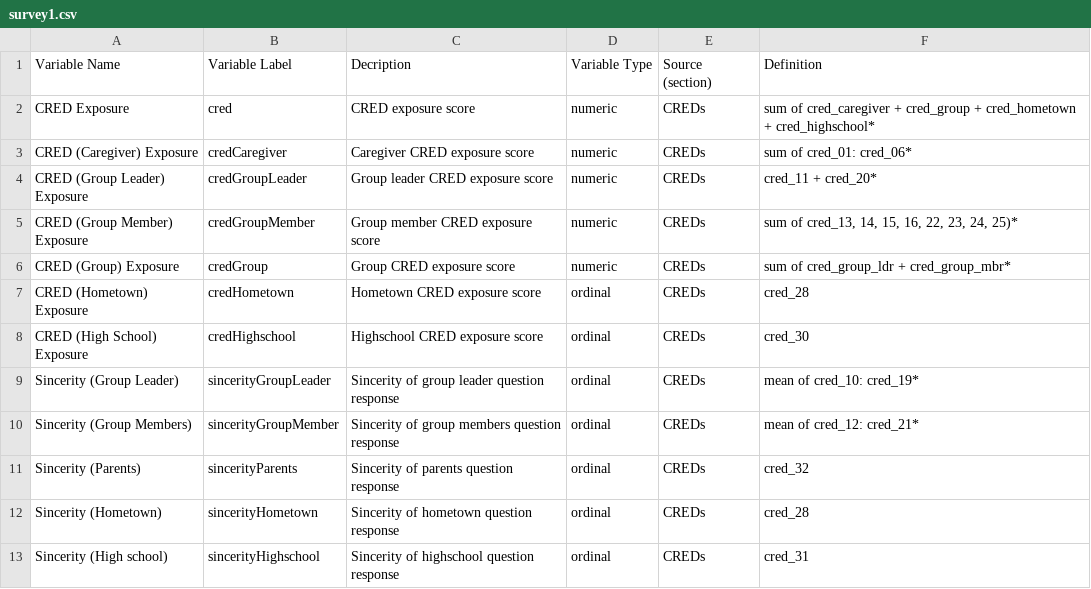
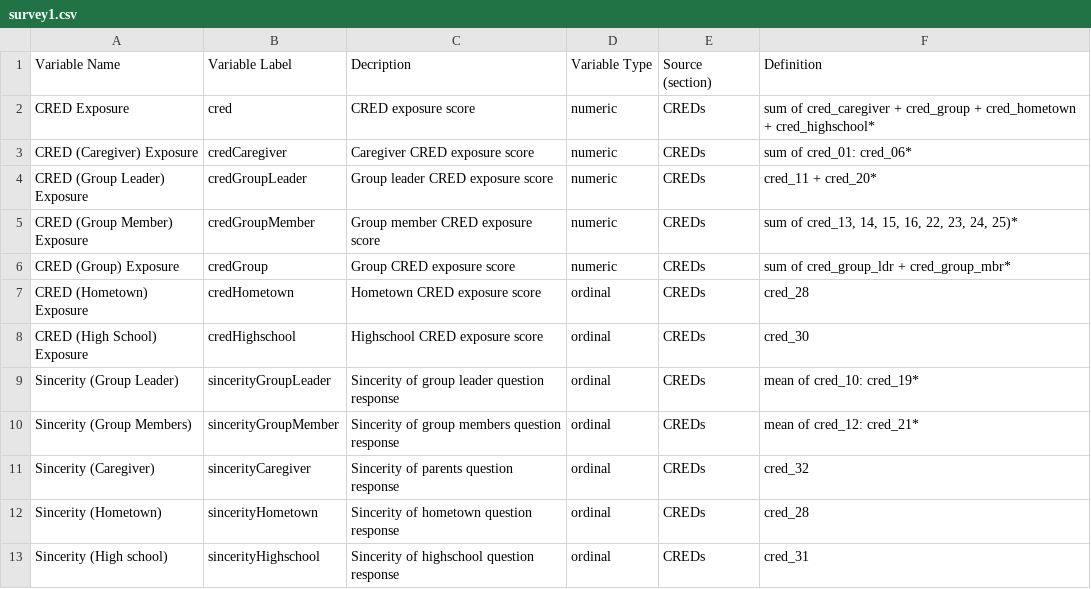
Before and after one commit to cjsrussell/ea-codebook-w2, a CSV file: variables/survey1.csv, drawn as a sheet; only a part is shown.

```diff
--- a/variables/survey1.csv
+++ b/variables/survey1.csv
@@ -10,3 +10,3 @@ Sincerity (Group Leader),sincerityGroupLeader,Sincerity of group leader question
 Sincerity (Group Members),sincerityGroupMember,Sincerity of group members question response,ordinal,CREDs,mean of cred_12: cred_21*
-Sincerity (Parents),sincerityParents,Sincerity of parents question response,ordinal,CREDs,cred_32
+Sincerity (Caregiver),sincerityCaregiver,Sincerity of parents question response,ordinal,CREDs,cred_32
 Sincerity (Hometown),sincerityHometown,Sincerity of hometown question response,ordinal,CREDs,cred_28
```
Also changed, not shown: variables/atheism.csv, variables/belief in god.csv, 16 other files.
